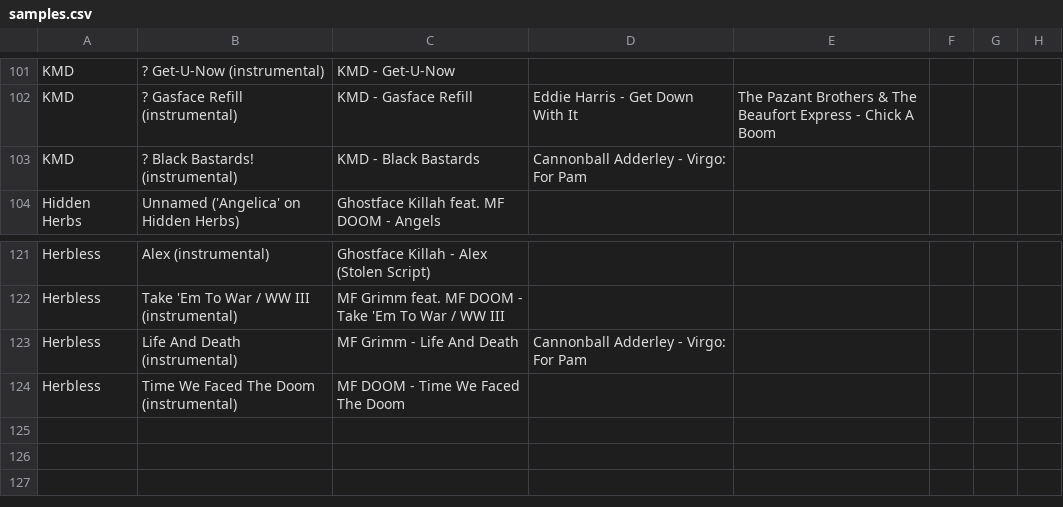
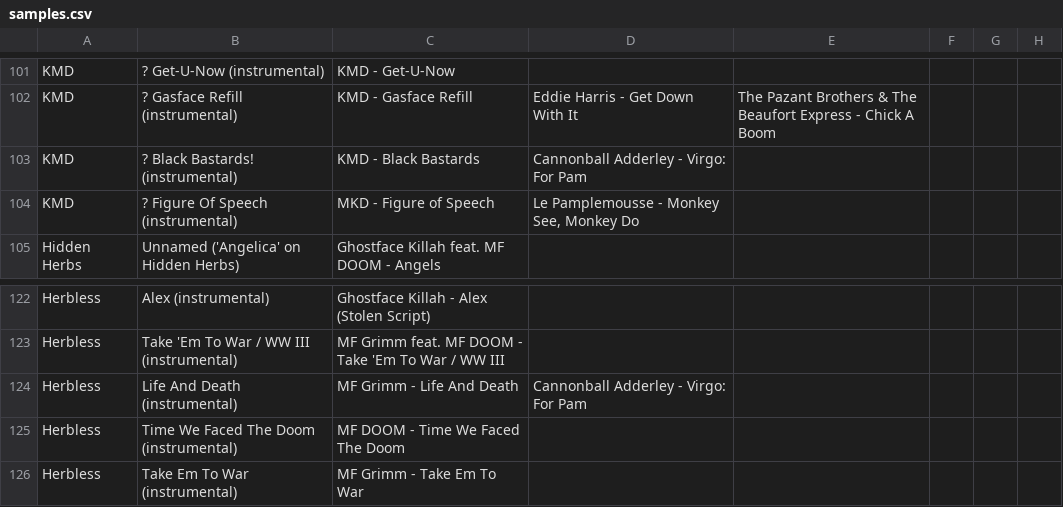
Before and after one commit to special-herbs/special-herbs.github.io, a CSV file: samples.csv, drawn as a sheet; only a part is shown, gaps mark what is left out.

Commit message:
take em to war

```diff
--- a/samples.csv
+++ b/samples.csv
@@ -103,2 +103,3 @@
 "KMD","? Black Bastards! (instrumental)","KMD - Black Bastards","Cannonball Adderley - Virgo: For Pam"
+"KMD","? Figure Of Speech (instrumental)","MKD - Figure of Speech","Le Pamplemousse - Monkey See, Monkey Do"
 "Hidden Herbs","Unnamed ('Angelica' on Hidden Herbs)","Ghostface Killah feat. MF DOOM - Angels",
@@ -124 +125,2 @@
 "Herbless","Time We Faced The Doom (instrumental)","MF DOOM - Time We Faced The Doom",
+"Herbless","Take Em To War (instrumental)","MF Grimm - Take Em To War"
```
Also changed, not shown: herbs.csv, 2 other files.
